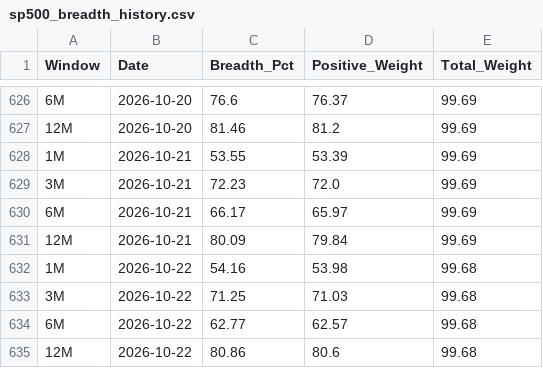
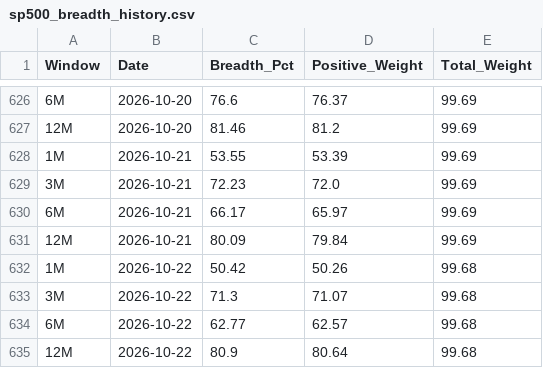
Before and after one commit to vpansare1/SPY-mkt-breadth, a CSV file: sp500_breadth_history.csv, drawn as a sheet; only a part is shown, gaps mark what is left out.

```diff
--- a/sp500_breadth_history.csv
+++ b/sp500_breadth_history.csv
@@ -631,5 +631,5 @@ Window,Date,Breadth_Pct,Positive_Weight,Total_Weight
 12M,2026-10-21,80.09,79.84,99.69
-1M,2026-10-22,54.16,53.98,99.68
-3M,2026-10-22,71.25,71.03,99.68
+1M,2026-10-22,50.42,50.26,99.68
+3M,2026-10-22,71.3,71.07,99.68
 6M,2026-10-22,62.77,62.57,99.68
-12M,2026-10-22,80.86,80.6,99.68
+12M,2026-10-22,80.9,80.64,99.68
```
Also changed, not shown: 1 other file.
